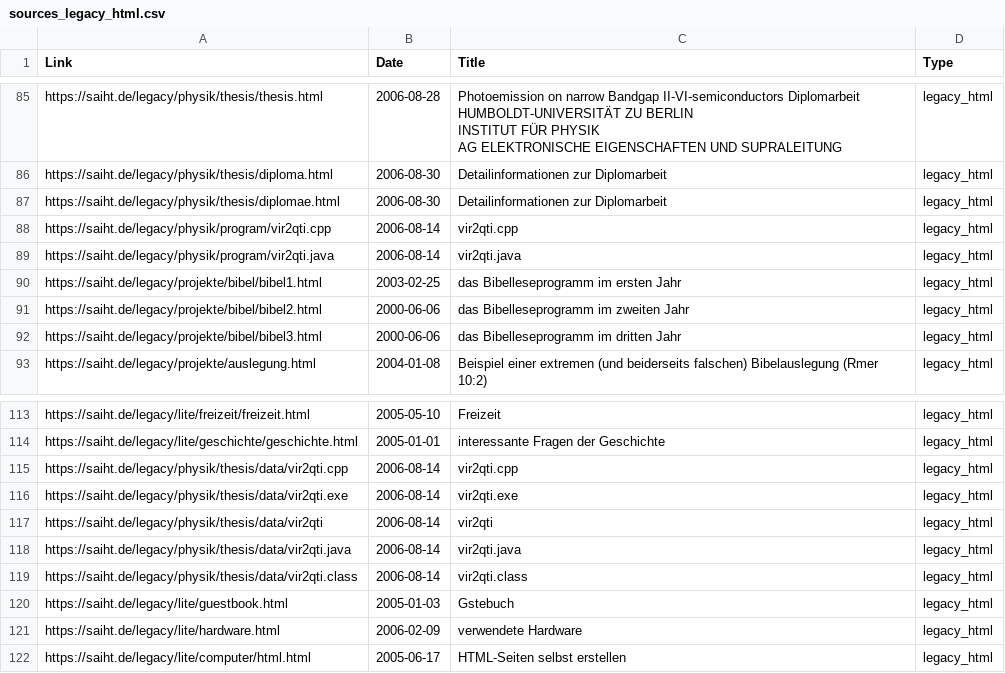
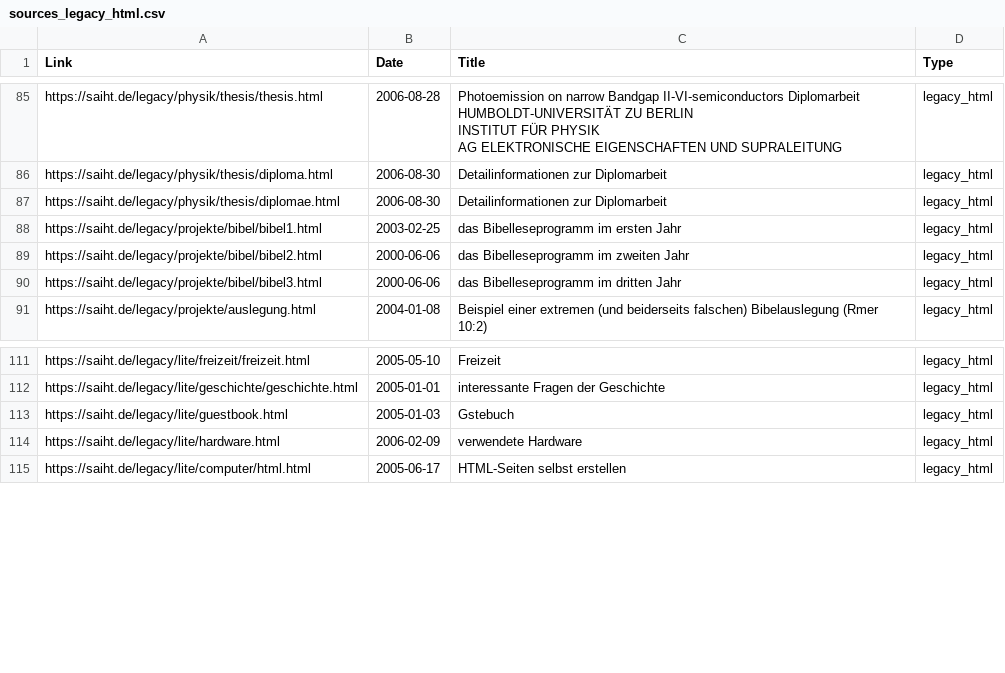
Before and after one commit to hviovn/diary-statistic, a CSV file: data/sources_legacy_html.csv, drawn as a sheet; only a part is shown, gaps mark what is left out.

Commit message:
fix(scripts): write data to repo-root/data; filter legacy_html to text-only and dedupe; add helper/check_dublicates

```diff
--- a/data/sources_legacy_html.csv
+++ b/data/sources_legacy_html.csv
@@ -89,4 +89,2 @@ https://saiht.de/legacy/physik/thesis/diploma.html,2006-08-30,Detailinformatione
 https://saiht.de/legacy/physik/thesis/diplomae.html,2006-08-30,Detailinformationen zur Diplomarbeit,legacy_html
-https://saiht.de/legacy/physik/program/vir2qti.cpp,2006-08-14,vir2qti.cpp,legacy_html
-https://saiht.de/legacy/physik/program/vir2qti.java,2006-08-14,vir2qti.java,legacy_html
 https://saiht.de/legacy/projekte/bibel/bibel1.html,2003-02-25,das Bibelleseprogramm im ersten Jahr,legacy_html
@@ -116,7 +114,2 @@ https://saiht.de/legacy/lite/freizeit/freizeit.html,2005-05-10,Freizeit,legacy_h
 https://saiht.de/legacy/lite/geschichte/geschichte.html,2005-01-01,interessante Fragen der Geschichte,legacy_html
-https://saiht.de/legacy/physik/thesis/data/vir2qti.cpp,2006-08-14,vir2qti.cpp,legacy_html
-https://saiht.de/legacy/physik/thesis/data/vir2qti.exe,2006-08-14,vir2qti.exe,legacy_html
-https://saiht.de/legacy/physik/thesis/data/vir2qti,2006-08-14,vir2qti,legacy_html
-https://saiht.de/legacy/physik/thesis/data/vir2qti.java,2006-08-14,vir2qti.java,legacy_html
-https://saiht.de/legacy/physik/thesis/data/vir2qti.class,2006-08-14,vir2qti.class,legacy_html
 https://saiht.de/legacy/lite/guestbook.html,2005-01-03,Gstebuch,legacy_html
```
Also changed, not shown: data/sources_quartz.csv, 1 other file.
